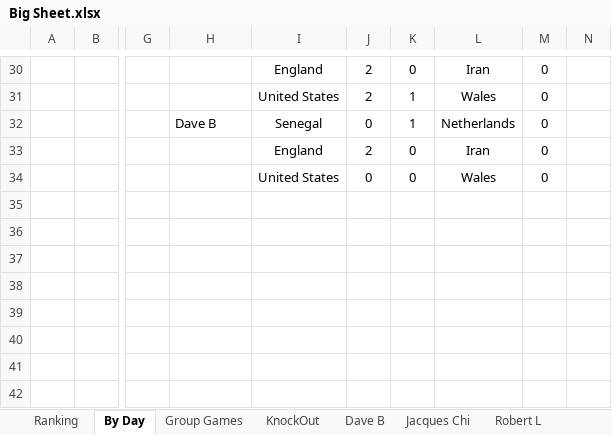
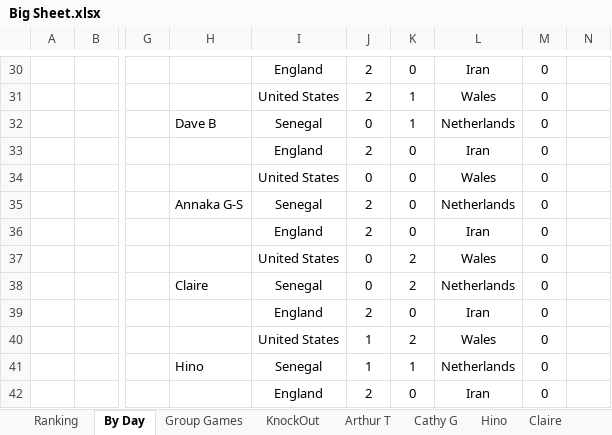
Before and after one commit to hairybloke68/FootieTake2, an Excel workbook: resources/Forms/Excel/Big Sheet.xlsx, sheet By Day, drawn as a sheet; only a part is shown, gaps mark what is left out; values as stored, in another font and other column widths than the file's, no borders; the diff covers the shown part only; the diff names each change by its address in the sheet, - before the commit and + after, or states it on an @@ line.

Commit message:
Form Adds

```diff
--- a/resources/Forms/Excel/Big Sheet.xlsx (sheet By Day)
+++ b/resources/Forms/Excel/Big Sheet.xlsx (sheet By Day)
+sheet tab: Arthur T
+sheet tab: Cathy G
+sheet tab: Hino
+sheet tab: Claire
-H35: (empty)
+H35: Annaka G-S
-I35: (empty)
+I35: Senegal
-J35:J36: (empty)
+J35:J36: 2
-K35:K36: (empty)
+K35:K36: 0
-L35: (empty)
+L35: Netherlands
-M35:M42: (empty)
+M35:M42: 0
-I36: (empty)
+I36: England
-L36: (empty)
+L36: Iran
-I37: (empty)
+I37: United States
-J37:J38: (empty)
+J37:J38: 0
-K37:K38: (empty)
+K37:K38: 2
-L37: (empty)
+L37: Wales
-H38: (empty)
+H38: Claire
-I38: (empty)
+I38: Senegal
-L38: (empty)
+L38: Netherlands
-I39: (empty)
+I39: England
-J39: (empty)
+J39: 2
-K39: (empty)
+K39: 0
-L39: (empty)
+L39: Iran
-I40: (empty)
+I40: United States
-J40:J41: (empty)
+J40:J41: 1
-K40: (empty)
+K40: 2
-L40: (empty)
+L40: Wales
-H41: (empty)
+H41: Hino
-I41: (empty)
+I41: Senegal
-K41: (empty)
+K41: 1
-L41: (empty)
+L41: Netherlands
-I42: (empty)
+I42: England
-J42: (empty)
+J42: 2
-K42: (empty)
+K42: 0
-L42: (empty)
+L42: Iran
```
Also changed, not shown: 20 added rows and 46 edited cells elsewhere in this sheet, sheet Ranking, other sheet tabs, 7 other files.
